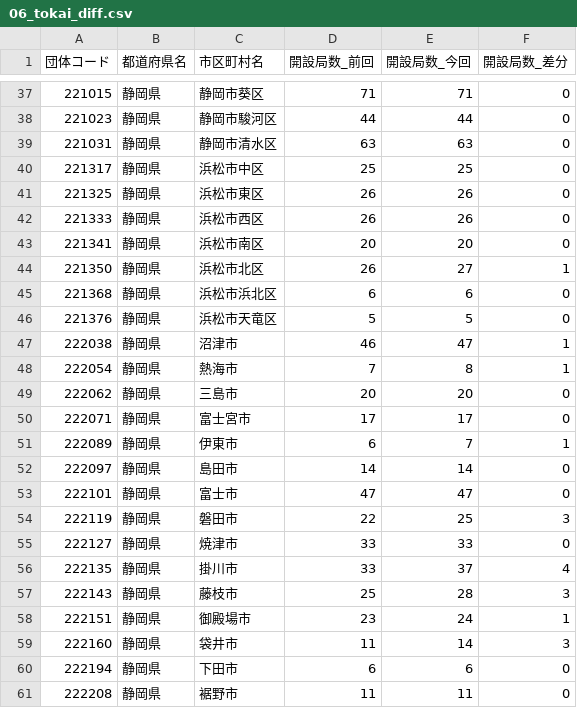
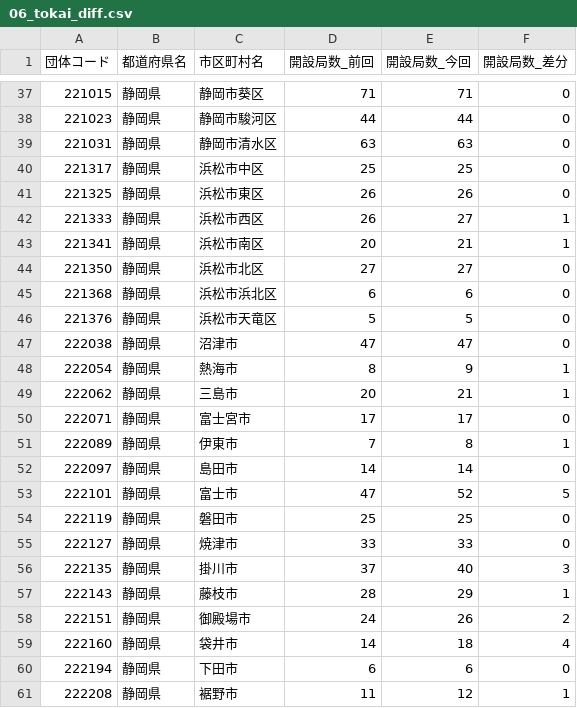
Before and after one commit to imabari/musen, a CSV file: 06_tokai_diff.csv, drawn as a sheet; only a part is shown, gaps mark what is left out; the diff covers the shown part only.

```diff
--- a/06_tokai_diff.csv
+++ b/06_tokai_diff.csv
@@ -41,21 +41,21 @@
 221325,静岡県,浜松市東区,26,26,0
-221333,静岡県,浜松市西区,26,26,0
-221341,静岡県,浜松市南区,20,20,0
-221350,静岡県,浜松市北区,26,27,1
+221333,静岡県,浜松市西区,26,27,1
+221341,静岡県,浜松市南区,20,21,1
+221350,静岡県,浜松市北区,27,27,0
 221368,静岡県,浜松市浜北区,6,6,0
 221376,静岡県,浜松市天竜区,5,5,0
-222038,静岡県,沼津市,46,47,1
-222054,静岡県,熱海市,7,8,1
-222062,静岡県,三島市,20,20,0
+222038,静岡県,沼津市,47,47,0
+222054,静岡県,熱海市,8,9,1
+222062,静岡県,三島市,20,21,1
 222071,静岡県,富士宮市,17,17,0
-222089,静岡県,伊東市,6,7,1
+222089,静岡県,伊東市,7,8,1
 222097,静岡県,島田市,14,14,0
-222101,静岡県,富士市,47,47,0
-222119,静岡県,磐田市,22,25,3
+222101,静岡県,富士市,47,52,5
+222119,静岡県,磐田市,25,25,0
 222127,静岡県,焼津市,33,33,0
-222135,静岡県,掛川市,33,37,4
-222143,静岡県,藤枝市,25,28,3
-222151,静岡県,御殿場市,23,24,1
-222160,静岡県,袋井市,11,14,3
+222135,静岡県,掛川市,37,40,3
+222143,静岡県,藤枝市,28,29,1
+222151,静岡県,御殿場市,24,26,2
+222160,静岡県,袋井市,14,18,4
 222194,静岡県,下田市,6,6,0
-222208,静岡県,裾野市,11,11,0
+222208,静岡県,裾野市,11,12,1
```
Also changed, not shown: 2 added rows and 141 edited cells elsewhere in this file, 00_prefs_diff.csv, 01_hokkaido.csv, 8 other files.
